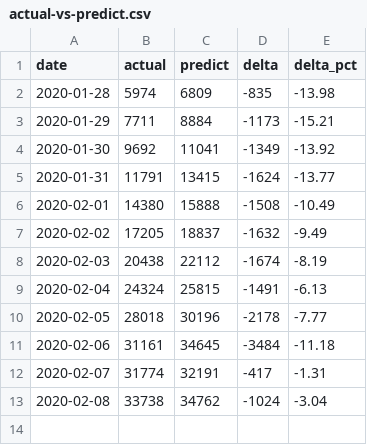
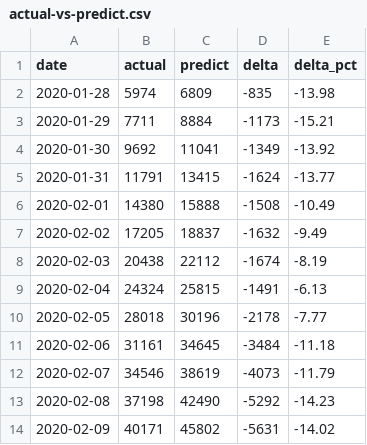
Before and after one commit to htso/Coronavirus_Epidemic, a CSV file: data/actual-vs-predict.csv, drawn as a sheet.

```diff
--- a/data/actual-vs-predict.csv
+++ b/data/actual-vs-predict.csv
@@ -11,3 +11,4 @@ date,actual,predict,delta,delta_pct
 2020-02-06,31161,34645,-3484,-11.18
-2020-02-07,31774,32191,-417,-1.31
-2020-02-08,33738,34762,-1024,-3.04
+2020-02-07,34546,38619,-4073,-11.79
+2020-02-08,37198,42490,-5292,-14.23
+2020-02-09,40171,45802,-5631,-14.02
```
Also changed, not shown: data/corona_data.csv, 10 other files.
